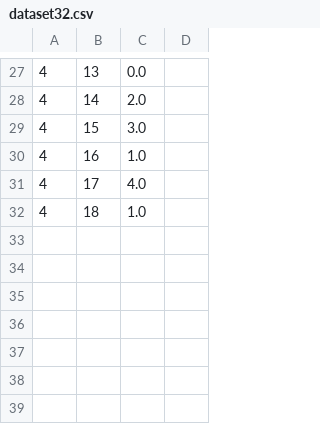
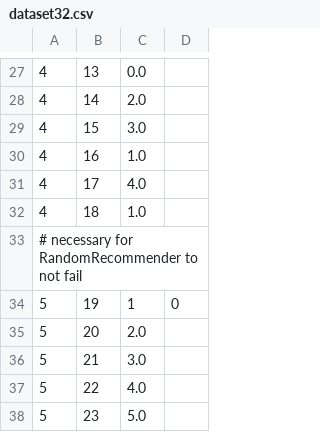
Before and after one commit to stefanleijnen/mahout_proeftuin, a CSV file: PerformanceTests/data/dataset32.csv, drawn as a sheet; only a part is shown, gaps mark what is left out; the diff names each change by its address in the sheet, - before the commit and + after, or states it on an @@ line.

Commit message:
added SVGRecommender, deleted deprecated classes, added single recommendation timing and memory tests

```diff
--- a/PerformanceTests/data/dataset32.csv
+++ b/PerformanceTests/data/dataset32.csv
+row 33: # necessary for RandomRecommender to not fail
+row 34: 5 | 19 | 1 | 0
+row 35: 5 | 20 | 2.0
+row 36: 5 | 21 | 3.0
+row 37: 5 | 22 | 4.0
+row 38: 5 | 23 | 5.0
```
Also changed, not shown: 5 other files.
